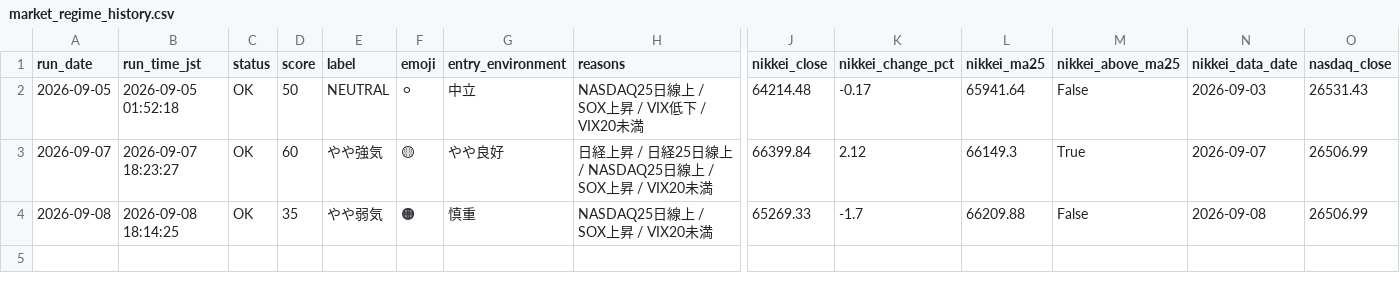
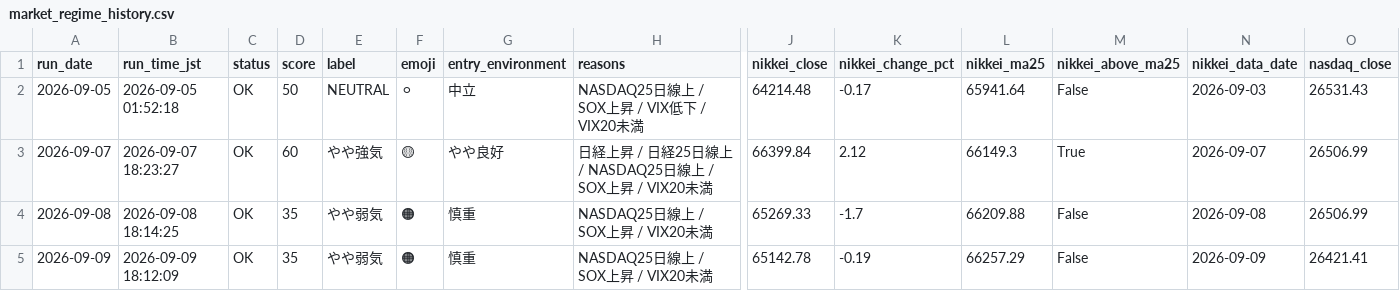
Before and after one commit to rikubell0954-del/stock-monito, a CSV file: results/market_regime_history.csv, drawn as a sheet; only a part is shown, gaps mark what is left out; rows hold the shown columns only; the diff names each change by its address in the sheet, - before the commit and + after, or states it on an @@ line.

```diff
--- a/results/market_regime_history.csv
+++ b/results/market_regime_history.csv
+row 5: 2026-09-09 | 2026-09-09 18:12:09 | OK | 35 | やや弱気 | 🟠 | 慎重 | NASDAQ25日線上 / SOX上昇 / VIX20未満 | 65142.78 | -0.19 | 66257.29 | False | 2026-09-09 | 26421.41
```
Also changed, not shown: results/ranked_candidates.csv, results/screening_result.csv, 10 other files.
